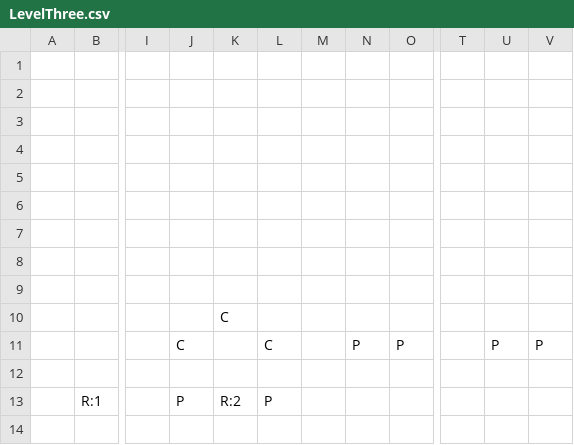
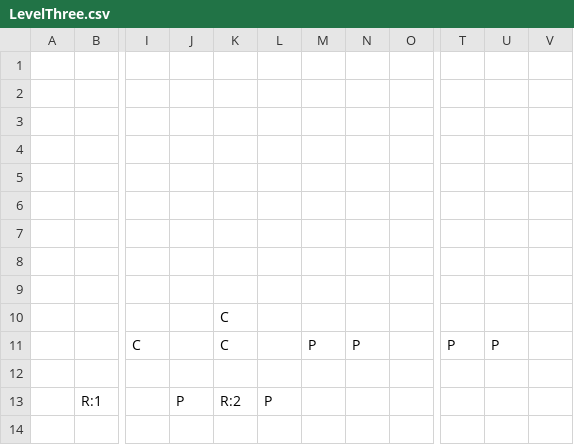
Before and after one commit to StefTheDev/Splatformer, a CSV file: Splatformer/Resources/Levels/LevelThree.csv, drawn as a sheet; only a part is shown, gaps mark what is left out; removed rows and columns are numbered as before the commit, all else as after; rows hold the shown columns only; the diff names each change by its address in the sheet, - before the commit and + after, or states it on an @@ line.

Commit message:
Ball collides with platform

```diff
--- a/Splatformer/Resources/Levels/LevelThree.csv
+++ b/Splatformer/Resources/Levels/LevelThree.csv
-column M, empty
+column O, empty
-column T, empty
+column V, empty
-row 11:  |  |  | C |  | C |  | P | P |  | P | P
+row 11:  |  | C |  | C |  | P | P |  | P | P
```
